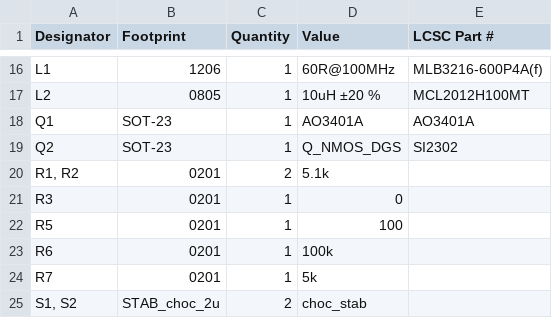
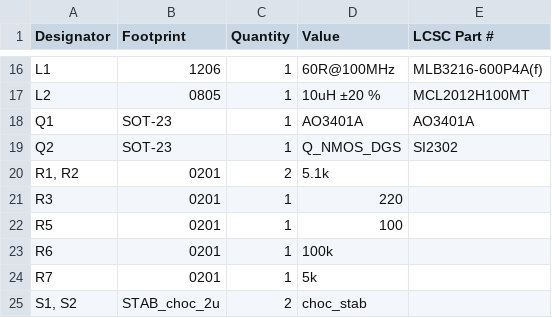
Before and after one commit to hahahakeebs/Charles, a CSV file: source/production/bom.csv, drawn as a sheet; only a part is shown, gaps mark what is left out.

```diff
--- a/source/production/bom.csv
+++ b/source/production/bom.csv
@@ -20,3 +20,3 @@ Q2,SOT-23,1,Q_NMOS_DGS,SI2302
 "R1, R2",0201,2,5.1k,
-R3,0201,1,0,
+R3,0201,1,220,
 R5,0201,1,100,
```
Also changed, not shown: 15 other files.
